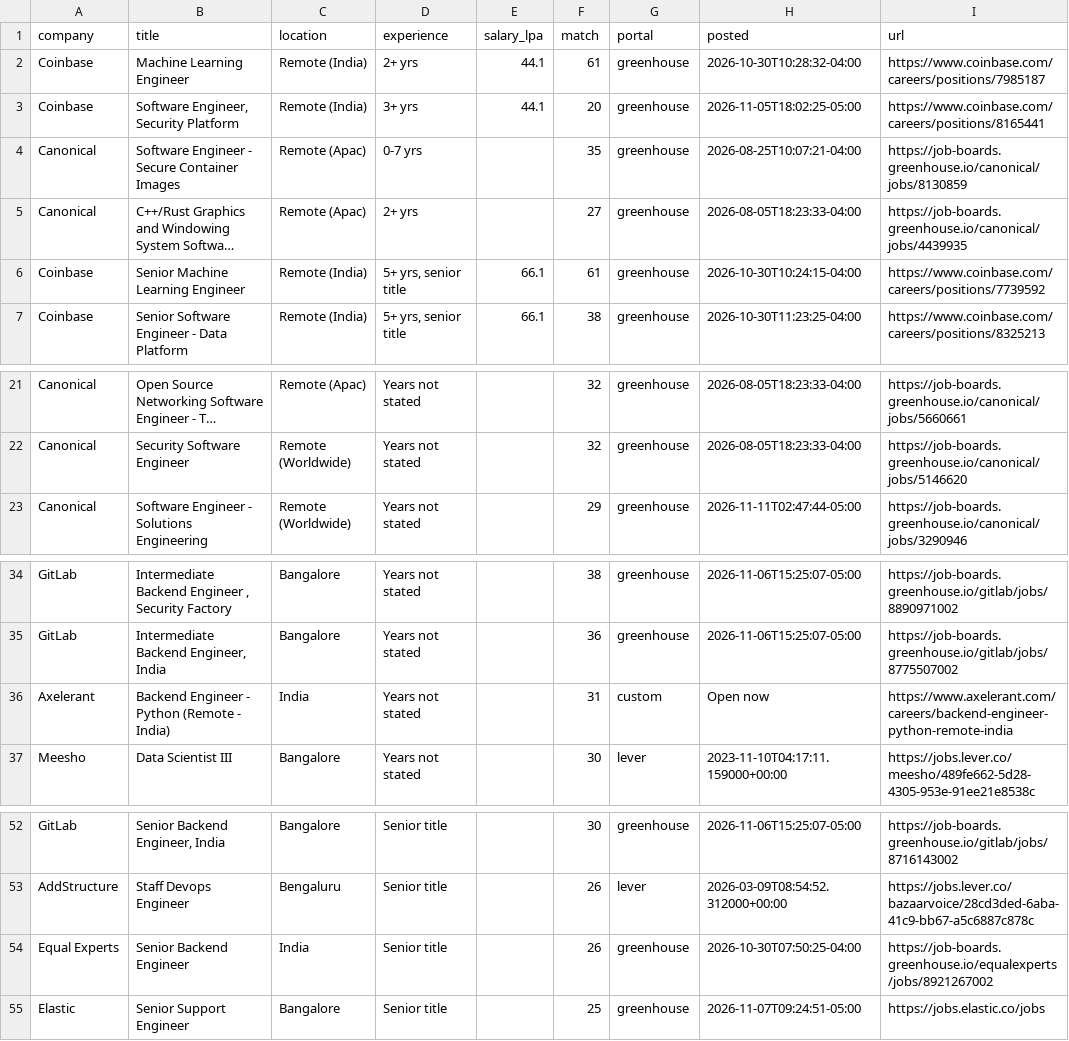
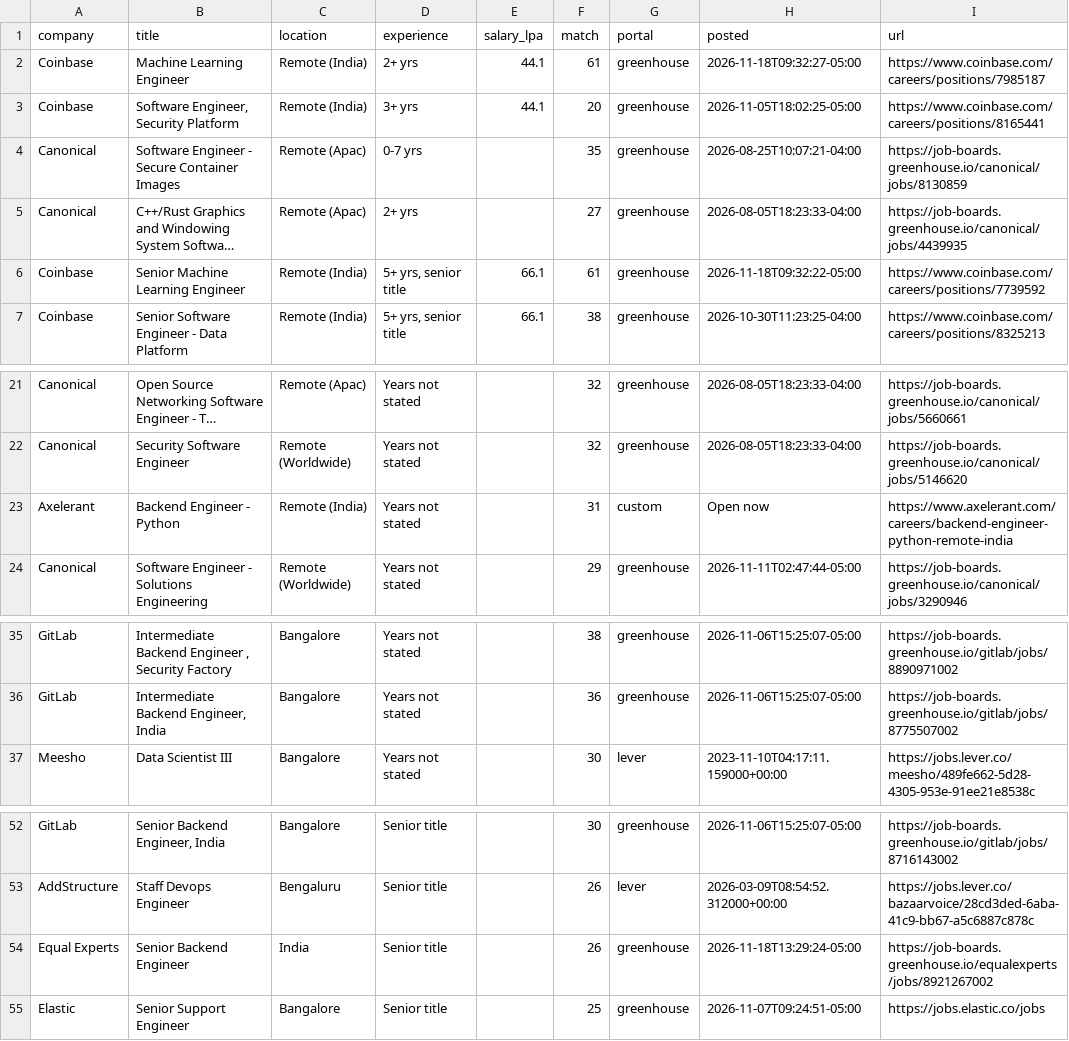
Before and after one commit to ShreyasUpadhyaya/job-radar, a CSV file: docs/jobs.csv, drawn as a sheet; only a part is shown, gaps mark what is left out; long unchanged cells end in …; removed rows and columns are numbered as before the commit, all else as after; the diff names each change by its address in the sheet, - before the commit and + after, or states it on an @@ line.

```diff
--- a/docs/jobs.csv
+++ b/docs/jobs.csv
-H2 (posted): 2026-10-30T10:28:32-04:00
+H2 (posted): 2026-11-18T09:32:27-05:00
-H6 (posted): 2026-10-30T10:24:15-04:00
+H6 (posted): 2026-11-18T09:32:22-05:00
+row 23: Axelerant | Backend Engineer - Python | Remote (India) | Years not stated |  | 31 | custom | Open now | https://www.axelerant.com/careers/backend-engineer-python-remote-india
-row 36: Axelerant | Backend Engineer - Python (Remote - India) | India | Years not stated |  | 31 | custom | Open now | https://www.axelerant.com/careers/backend-engineer-python-remote-india
-H54 (posted): 2026-10-30T07:50:25-04:00
+H54 (posted): 2026-11-18T13:29:24-05:00
```
Also changed, not shown: 4 other files.
